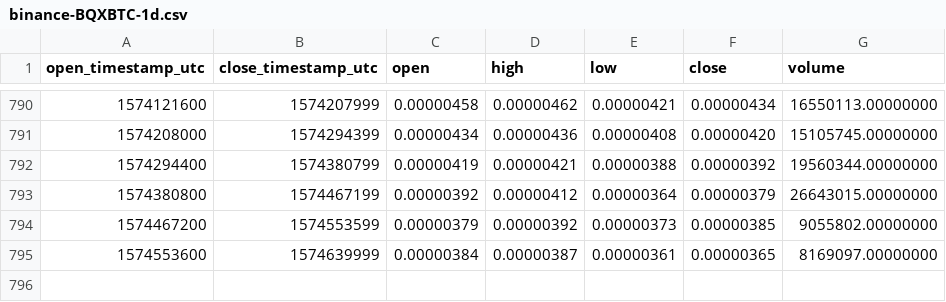
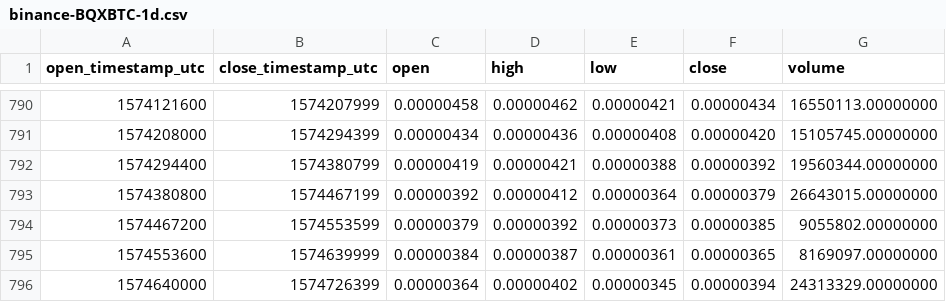
Before and after one commit to cryptobigbro/binance-BQXBTC, a CSV file: binance-BQXBTC-1d.csv, drawn as a sheet; only a part is shown, gaps mark what is left out.

Commit message:
Update OHLCV data.

```diff
--- a/binance-BQXBTC-1d.csv
+++ b/binance-BQXBTC-1d.csv
@@ -795 +795,2 @@ open_timestamp_utc,close_timestamp_utc,open,high,low,close,volume
 1574553600,1574639999,0.00000384,0.00000387,0.00000361,0.00000365,8169097.00000000
+1574640000,1574726399,0.00000364,0.00000402,0.00000345,0.00000394,24313329.00000000
```
Also changed, not shown: 1 other file.
